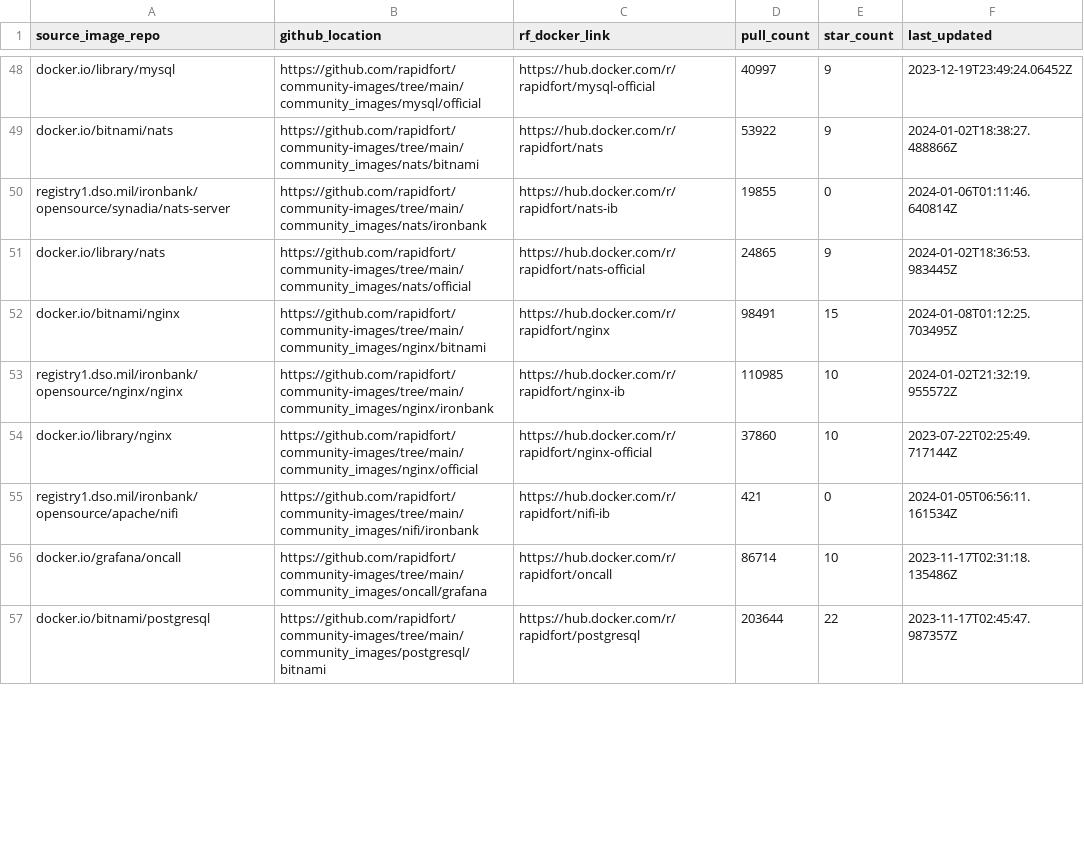
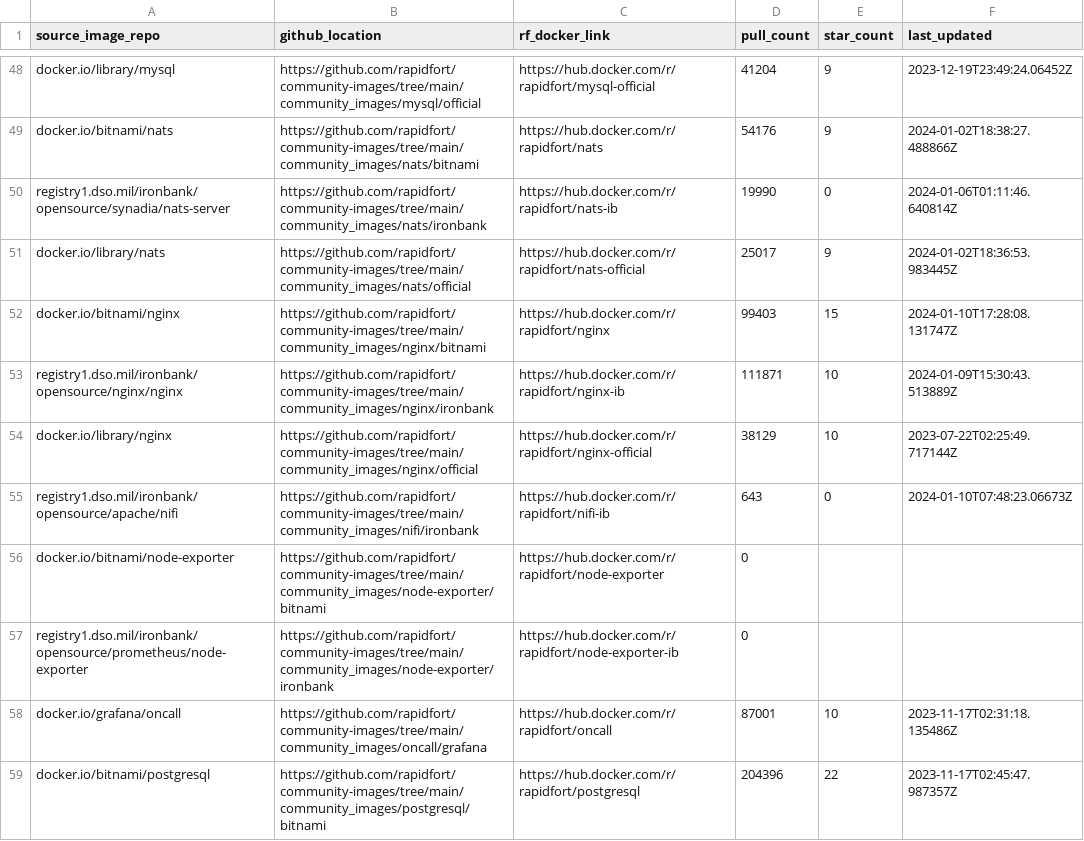
Before and after one commit to mridul549/community-images, a CSV file: frontrow.csv, drawn as a sheet; only a part is shown, gaps mark what is left out; addresses are those after the commit; the diff covers the shown part only; the diff names each change by its address in the sheet, - before the commit and + after, or states it on an @@ line.

Commit message:
Update main readme via script
Signed-off-by: Rapidfort Readme Bot <info@rapidfort.com>

```diff
--- a/frontrow.csv
+++ b/frontrow.csv
-D48 (pull_count): 40997
+D48 (pull_count): 41204
-D49 (pull_count): 53922
+D49 (pull_count): 54176
-D50 (pull_count): 19855
+D50 (pull_count): 19990
-D51 (pull_count): 24865
+D51 (pull_count): 25017
-D52 (pull_count): 98491
+D52 (pull_count): 99403
-F52 (last_updated): 2024-01-08T01:12:25.703495Z
+F52 (last_updated): 2024-01-10T17:28:08.131747Z
-D53 (pull_count): 110985
+D53 (pull_count): 111871
-F53 (last_updated): 2024-01-02T21:32:19.955572Z
+F53 (last_updated): 2024-01-09T15:30:43.513889Z
-D54 (pull_count): 37860
+D54 (pull_count): 38129
-D55 (pull_count): 421
+D55 (pull_count): 643
-F55 (last_updated): 2024-01-05T06:56:11.161534Z
+F55 (last_updated): 2024-01-10T07:48:23.06673Z
+row 56: docker.io/bitnami/node-exporter | https://github.com/rapidfort/community-images/tree/main/community_images/node-exporter/bitnami | https://hub.docker.com/r/rapidfort/node-exporter | 0
+row 57: registry1.dso.mil/ironbank/opensource/prometheus/node-exporter | https://github.com/rapidfort/community-images/tree/main/community_images/node-exporter/ironbank | https://hub.docker.com/r/rapidfort/node-exporter-ib | 0
-D58 (pull_count): 86714
+D58 (pull_count): 87001
-D59 (pull_count): 203644
+D59 (pull_count): 204396
```
Also changed, not shown: 90 edited cells elsewhere in this file, 7 other files.
